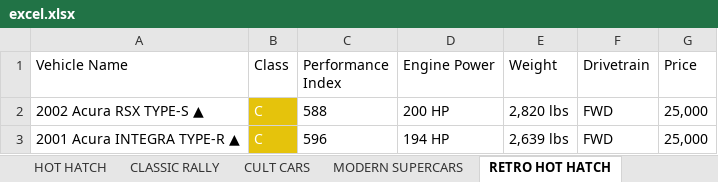
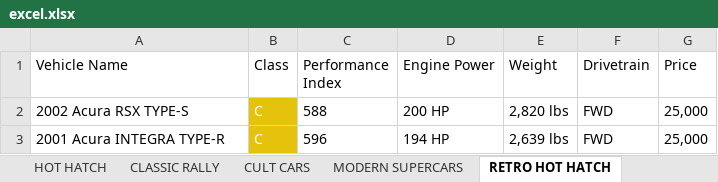
Before and after one commit to crazysamurai/web-scraping, an Excel workbook: scripts/excel.xlsx, sheet RETRO HOT HATCH, drawn as a sheet; values as stored, in another font and other column widths than the file's, no borders; the diff names each change by its address in the sheet, - before the commit and + after, or states it on an @@ line.

```diff
--- a/scripts/excel.xlsx (sheet RETRO HOT HATCH)
+++ b/scripts/excel.xlsx (sheet RETRO HOT HATCH)
-A2 (Vehicle Name): 2002 Acura RSX TYPE-S ▲
+A2 (Vehicle Name): 2002 Acura RSX TYPE-S
-A3 (Vehicle Name): 2001 Acura INTEGRA TYPE-R ▲
+A3 (Vehicle Name): 2001 Acura INTEGRA TYPE-R
```
Also changed, not shown: sheet MODERN SPORTS CARS, sheet SUPER SALOONS, sheet GT CARS, sheet CLASSIC RACERS, sheet RETRO SALOONS, sheet HOT HATCH, 7 more sheets, 42 other files.
